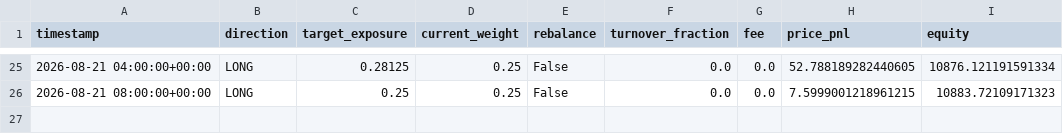
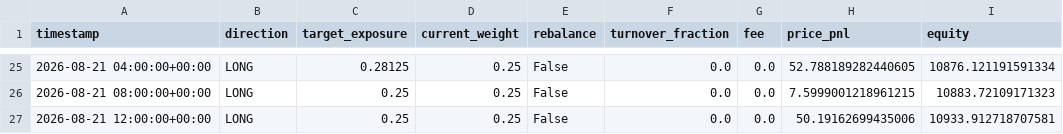
Before and after one commit to Nallge/crypto-strategy-dashboard, a CSV file: v2_live_paper_history.csv, drawn as a sheet; only a part is shown, gaps mark what is left out; the diff names each change by its address in the sheet, - before the commit and + after, or states it on an @@ line.

Commit message:
Update strategy dashboard data

```diff
--- a/v2_live_paper_history.csv
+++ b/v2_live_paper_history.csv
+row 27: 2026-08-21 12:00:00+00:00 | LONG | 0.25 | 0.25 | False | 0.0 | 0.0 | 50.19162699435006 | 10933.912718707581
```
Also changed, not shown: bull_low_vol_paper_log.csv, v3_live_paper_history.csv, 1 other file.
